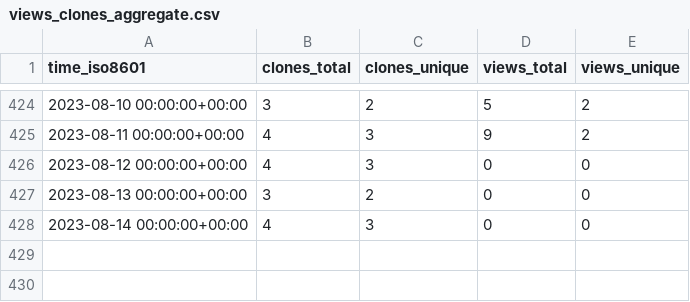
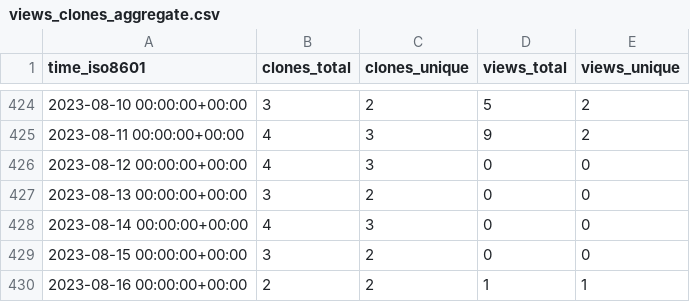
Before and after one commit to SuperSpaceEye/LifeEngineExtended, a CSV file: SuperSpaceEye/LifeEngineExtended/ghrs-data/views_clones_aggregate.csv, drawn as a sheet; only a part is shown, gaps mark what is left out; the diff names each change by its address in the sheet, - before the commit and + after, or states it on an @@ line.

```diff
--- a/SuperSpaceEye/LifeEngineExtended/ghrs-data/views_clones_aggregate.csv
+++ b/SuperSpaceEye/LifeEngineExtended/ghrs-data/views_clones_aggregate.csv
+row 429: 2023-08-15 00:00:00+00:00 | 3 | 2 | 0 | 0
+row 430: 2023-08-16 00:00:00+00:00 | 2 | 2 | 1 | 1
```
Also changed, not shown: 1 other file.
